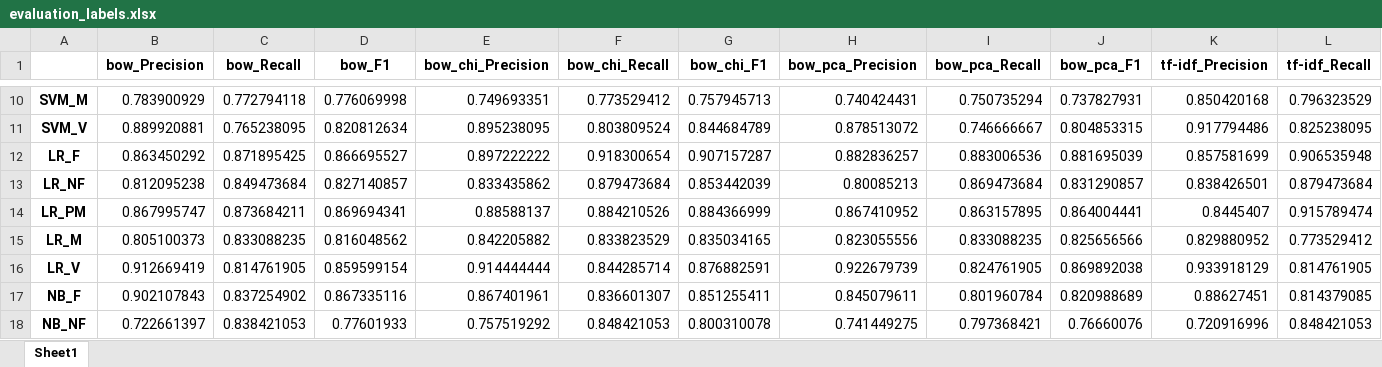
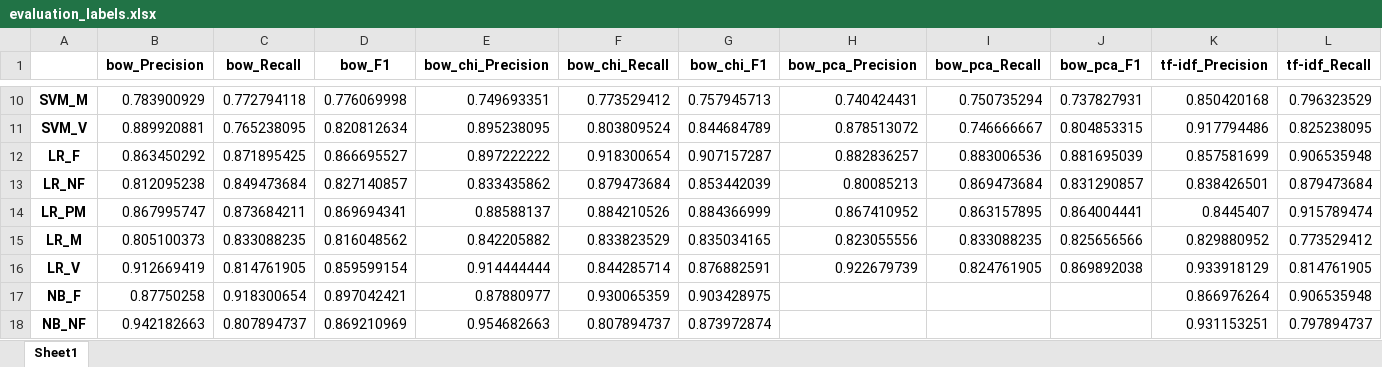
Before and after one commit to k-grosser/requirementsclassification, an Excel workbook: 4_classification&evaluation/output/context_integration/evaluation_labels.xlsx, sheet Sheet1, drawn as a sheet; only a part is shown, gaps mark what is left out; values as stored, in another font and other column widths than the file's, no borders; the diff covers the shown part only; the diff names each change by its address in the sheet, - before the commit and + after, or states it on an @@ line.

Commit message:
fix in labels evaluation

```diff
--- a/4_classification&evaluation/output/context_integration/evaluation_labels.xlsx (sheet Sheet1)
+++ b/4_classification&evaluation/output/context_integration/evaluation_labels.xlsx (sheet Sheet1)
-B17 (bow_Precision): 0.902107843
+B17 (bow_Precision): 0.87750258
-C17 (bow_Recall): 0.837254902
+C17 (bow_Recall): 0.918300654
-D17 (bow_F1): 0.867335116
+D17 (bow_F1): 0.897042421
-E17 (bow_chi_Precision): 0.867401961
+E17 (bow_chi_Precision): 0.87880977
-F17 (bow_chi_Recall): 0.836601307
+F17 (bow_chi_Recall): 0.930065359
-G17 (bow_chi_F1): 0.851255411
+G17 (bow_chi_F1): 0.903428975
-H17 (bow_pca_Precision): 0.845079611
+H17 (bow_pca_Precision): (empty)
-I17 (bow_pca_Recall): 0.801960784
+I17 (bow_pca_Recall): (empty)
-J17 (bow_pca_F1): 0.820988689
+J17 (bow_pca_F1): (empty)
-K17 (tf-idf_Precision): 0.88627451
+K17 (tf-idf_Precision): 0.866976264
-L17 (tf-idf_Recall): 0.814379085
+L17 (tf-idf_Recall): 0.906535948
-B18 (bow_Precision): 0.722661397
+B18 (bow_Precision): 0.942182663
-C18 (bow_Recall): 0.838421053
+C18 (bow_Recall): 0.807894737
-D18 (bow_F1): 0.77601933
+D18 (bow_F1): 0.869210969
-E18 (bow_chi_Precision): 0.757519292
+E18 (bow_chi_Precision): 0.954682663
-F18 (bow_chi_Recall): 0.848421053
+F18 (bow_chi_Recall): 0.807894737
-G18 (bow_chi_F1): 0.800310078
+G18 (bow_chi_F1): 0.873972874
-H18 (bow_pca_Precision): 0.741449275
+H18 (bow_pca_Precision): (empty)
-I18 (bow_pca_Recall): 0.797368421
+I18 (bow_pca_Recall): (empty)
-J18 (bow_pca_F1): 0.76660076
+J18 (bow_pca_F1): (empty)
-K18 (tf-idf_Precision): 0.720916996
+K18 (tf-idf_Precision): 0.931153251
-L18 (tf-idf_Recall): 0.848421053
+L18 (tf-idf_Recall): 0.797894737
```
Also changed, not shown: 5 added rows and 98 edited cells elsewhere in this sheet, 4_classification&evaluation/output/evaluation_labels.xlsx, 2 other files.
